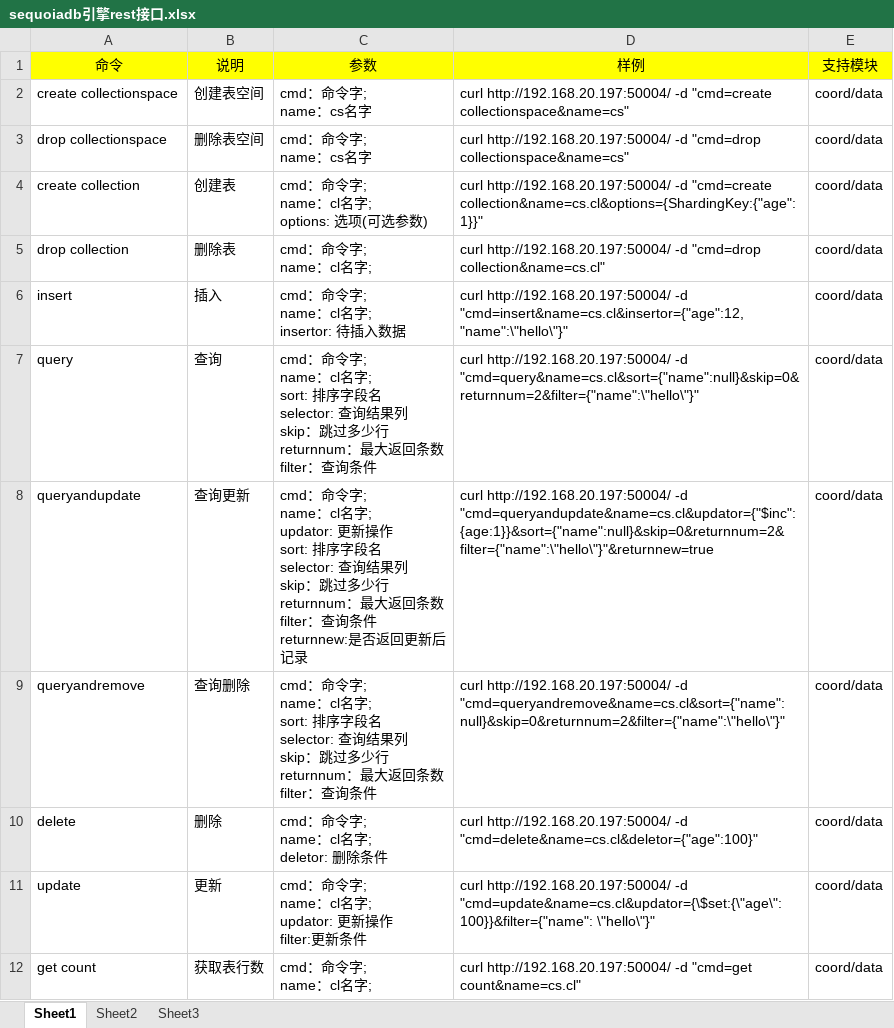
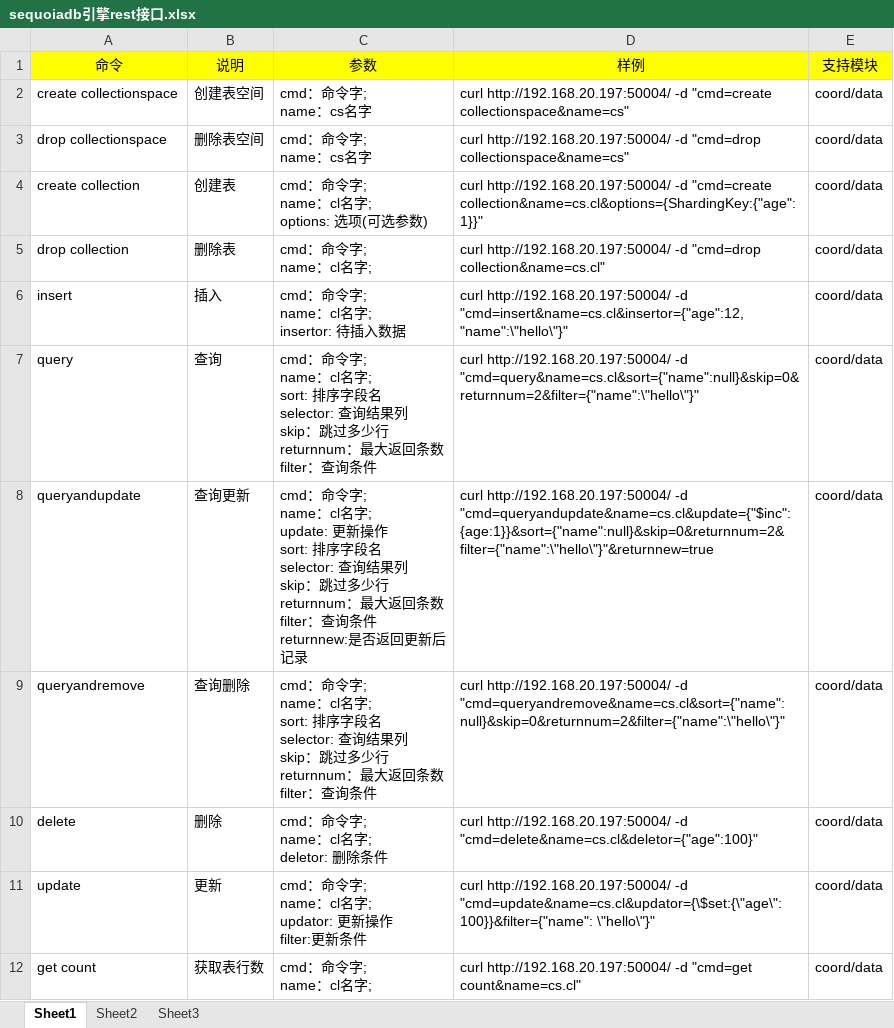
Before and after one commit to Vivian-hihi/SequoiaDB, an Excel workbook: internal_doc/03.开发设计/rest/sequoiadb引擎rest接口.xlsx, sheet Sheet1, drawn as a sheet; only a part is shown; values as stored, in another font and other column widths than the file's, no borders; ↵ is a line break in a cell; the diff names each change by its address in the sheet, - before the commit and + after, or states it on an @@ line.

Commit message:
SEQUOIADBMAINSTREAM-663: update queryandupdate of REST doc
git-svn-id: http://192.168.20.11/sequoiadb/trunk@18109 6121f079-4a18-41d3-8c30-8870a322f2c2

```diff
--- a/internal_doc/03.开发设计/rest/sequoiadb引擎rest接口.xlsx (sheet Sheet1)
+++ b/internal_doc/03.开发设计/rest/sequoiadb引擎rest接口.xlsx (sheet Sheet1)
-C8 (参数): …cl名字; ↵ updator: 更新操作…
+C8 (参数): …cl名字; ↵ update: 更新操作…
-D8 (样例): …http://192.168.20.197:50004/ -d "cmd=queryandupdate&name=cs.cl&updator={"$inc":{age:1}}&sort={"name":null}&skip=0&returnnum=2&filter={"name":\"hello\"}"&returnnew=true
+D8 (样例): …http://192.168.20.197:50004/ -d "cmd=queryandupdate&name=cs.cl&update={"$inc":{age:1}}&sort={"name":null}&skip=0&returnnum=2&filter={"name":\"hello\"}"&returnnew=true
```
Also changed, not shown: 1 other file.
